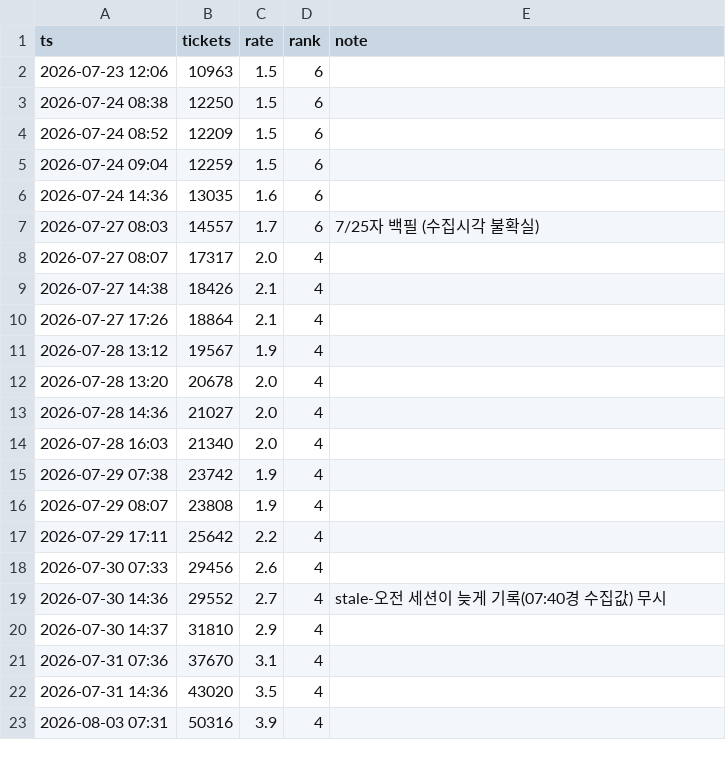
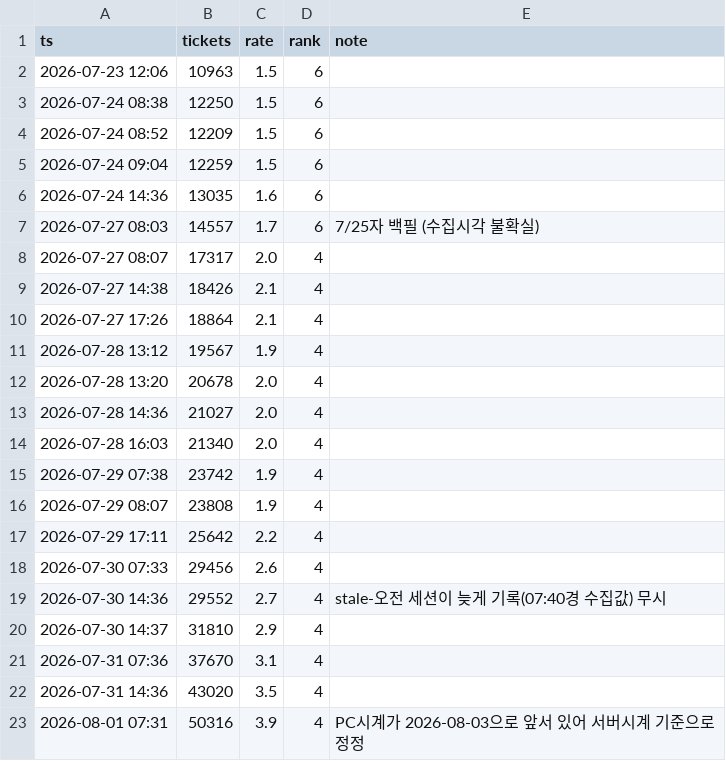
Before and after one commit to AndyWallstreet/buzztrend, a CSV file: data/hatchuping/booking_log.csv, drawn as a sheet.

```diff
--- a/data/hatchuping/booking_log.csv
+++ b/data/hatchuping/booking_log.csv
@@ -22,2 +22,2 @@ ts,tickets,rate,rank,note
 2026-07-31 14:36,43020,3.5,4,
-2026-08-03 07:31,50316,3.9,4,
+2026-08-01 07:31,50316,3.9,4,PC시계가 2026-08-03으로 앞서 있어 서버시계 기준으로 정정
```
Also changed, not shown: 21 other files.
